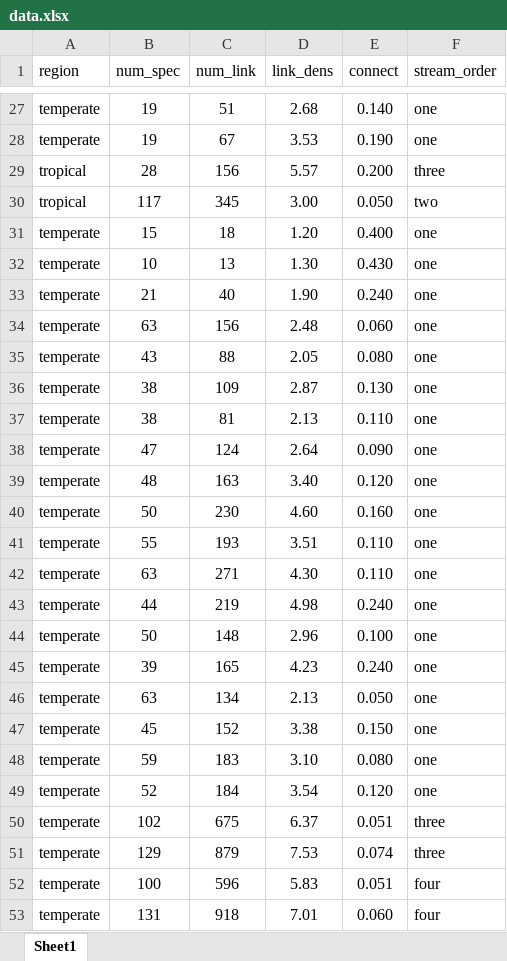
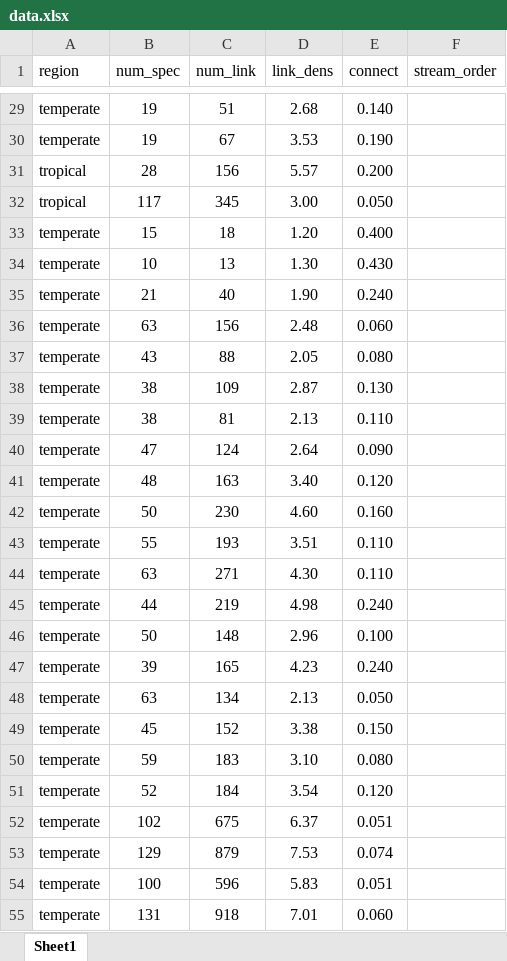
Before and after one commit to PEGutierrezF/uvm_students, an Excel workbook: 2024 Reilly Connelly/data.xlsx, sheet Sheet1, drawn as a sheet; only a part is shown, gaps mark what is left out; values as stored, in another font and other column widths than the file's, no borders; addresses are those after the commit; the diff covers the shown part only; the diff names each change by its address in the sheet, - before the commit and + after, or states it on an @@ line.

```diff
--- a/2024 Reilly Connelly/data.xlsx (sheet Sheet1)
+++ b/2024 Reilly Connelly/data.xlsx (sheet Sheet1)
-F29:F30 (stream_order): one
+F29:F30 (stream_order): (empty)
-F31 (stream_order): three
+F31 (stream_order): (empty)
-F32 (stream_order): two
+F32 (stream_order): (empty)
-F33:F51 (stream_order): one
+F33:F51 (stream_order): (empty)
-F52:F53 (stream_order): three
+F52:F53 (stream_order): (empty)
-F54:F55 (stream_order): four
+F54:F55 (stream_order): (empty)
```
Also changed, not shown: 2 added rows and 41 edited cells elsewhere in this sheet, formulas that keep their value.
